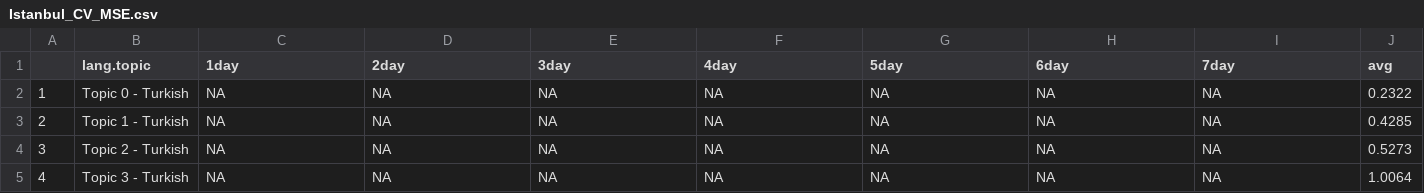
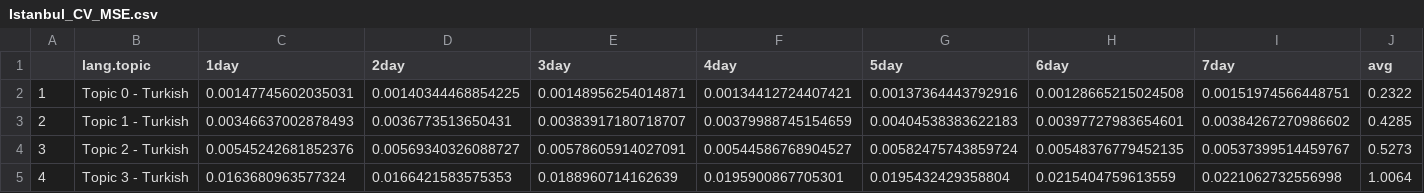
Before and after one commit to worthingtont12/cultural-mapper, a CSV file: AWSTimeSeries/Outputs/Istanbul_CV_MSE.csv, drawn as a sheet; only a part is shown; the diff covers the shown part only.

```diff
--- a/AWSTimeSeries/Outputs/Istanbul_CV_MSE.csv
+++ b/AWSTimeSeries/Outputs/Istanbul_CV_MSE.csv
@@ -1,5 +1,5 @@
 "","lang.topic","1day","2day","3day","4day","5day","6day","7day","avg"
-"1","Topic 0 - Turkish",NA,NA,NA,NA,NA,NA,NA,0.2322
-"2","Topic 1 - Turkish",NA,NA,NA,NA,NA,NA,NA,0.4285
-"3","Topic 2 - Turkish",NA,NA,NA,NA,NA,NA,NA,0.5273
-"4","Topic 3 - Turkish",NA,NA,NA,NA,NA,NA,NA,1.0064
+"1","Topic 0 - Turkish",0.00147745602035031,0.00140344468854225,0.00148956254014871,0.00134412724407421,0.00137364443792916,0.00128665215024508,0.00151974566448751,0.2322
+"2","Topic 1 - Turkish",0.00346637002878493,0.0036773513650431,0.00383917180718707,0.00379988745154659,0.00404538383622183,0.00397727983654601,0.00384267270986602,0.4285
+"3","Topic 2 - Turkish",0.00545242681852376,0.00569340326088727,0.00578605914027091,0.00544586768904527,0.00582475743859724,0.00548376779452135,0.00537399514459767,0.5273
+"4","Topic 3 - Turkish",0.0163680963577324,0.0166421583575353,0.0188960714162639,0.0195900867705301,0.0195432429358804,0.0215404759613559,0.0221062732556998,1.0064
```
Also changed, not shown: 105 edited cells elsewhere in this file, AWSTimeSeries/Outputs/Chicago_CV_MSE.csv, AWSTimeSeries/Outputs/LA_CV_MSE.csv, 5 other files.
